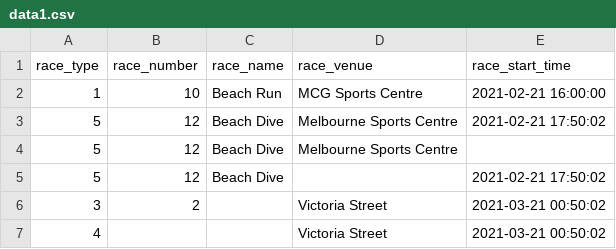
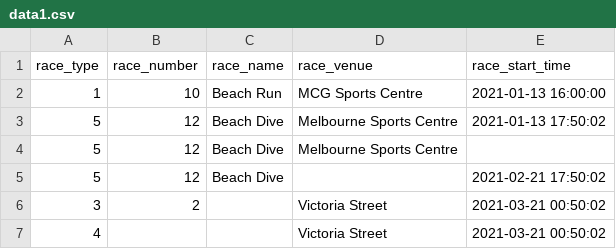
Before and after one commit to Goolace/API-for-Next-to-Jump, a CSV file: data1.csv, drawn as a sheet; the diff names each change by its address in the sheet, - before the commit and + after, or states it on an @@ line.

Commit message:
Converted race start time to datetime and sorted data in ascending order

```diff
--- a/data1.csv
+++ b/data1.csv
-E2 (race_start_time): 2021-02-21 16:00:00
+E2 (race_start_time): 2021-01-13 16:00:00
-E3 (race_start_time): 2021-02-21 17:50:02
+E3 (race_start_time): 2021-01-13 17:50:02
```
Also changed, not shown: 1 other file.
